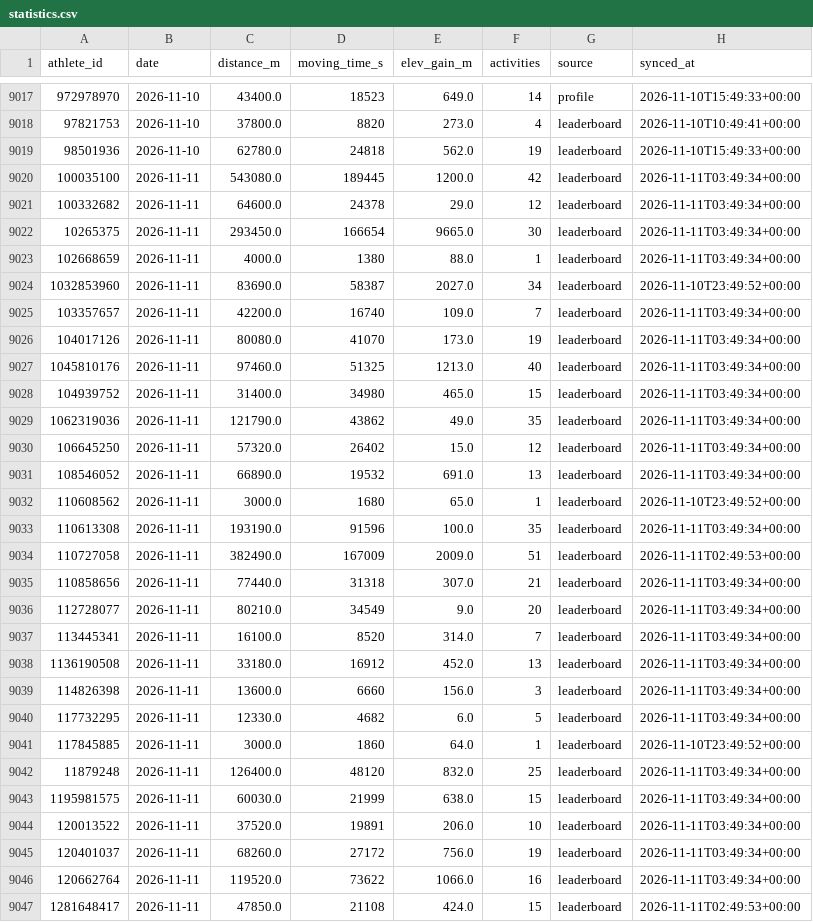
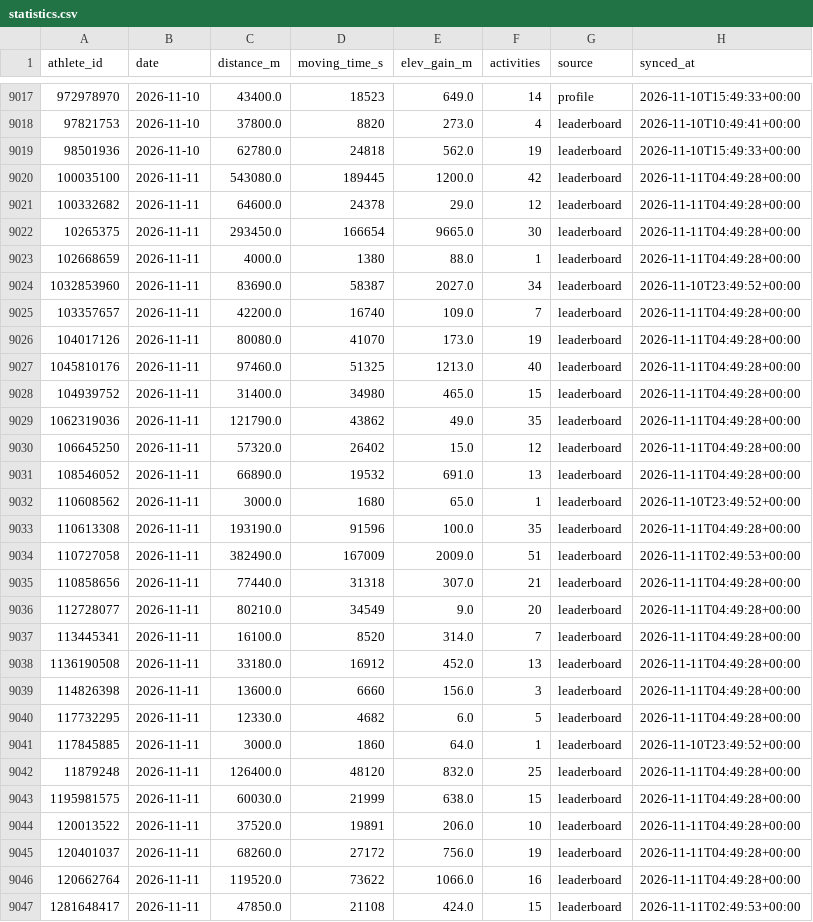
Before and after one commit to choonyongchan/BdeAnnivVirtChallenge, a CSV file: backend/statistics/statistics.csv, drawn as a sheet; only a part is shown, gaps mark what is left out; the diff covers the shown part only.

```diff
--- a/backend/statistics/statistics.csv
+++ b/backend/statistics/statistics.csv
@@ -9019,29 +9019,29 @@ athlete_id,date,distance_m,moving_time_s,elev_gain_m,activities,source,synced_at
 98501936,2026-11-10,62780.0,24818,562.0,19,leaderboard,2026-11-10T15:49:33+00:00
-100035100,2026-11-11,543080.0,189445,1200.0,42,leaderboard,2026-11-11T03:49:34+00:00
-100332682,2026-11-11,64600.0,24378,29.0,12,leaderboard,2026-11-11T03:49:34+00:00
-10265375,2026-11-11,293450.0,166654,9665.0,30,leaderboard,2026-11-11T03:49:34+00:00
-102668659,2026-11-11,4000.0,1380,88.0,1,leaderboard,2026-11-11T03:49:34+00:00
+100035100,2026-11-11,543080.0,189445,1200.0,42,leaderboard,2026-11-11T04:49:28+00:00
+100332682,2026-11-11,64600.0,24378,29.0,12,leaderboard,2026-11-11T04:49:28+00:00
+10265375,2026-11-11,293450.0,166654,9665.0,30,leaderboard,2026-11-11T04:49:28+00:00
+102668659,2026-11-11,4000.0,1380,88.0,1,leaderboard,2026-11-11T04:49:28+00:00
 1032853960,2026-11-11,83690.0,58387,2027.0,34,leaderboard,2026-11-10T23:49:52+00:00
-103357657,2026-11-11,42200.0,16740,109.0,7,leaderboard,2026-11-11T03:49:34+00:00
-104017126,2026-11-11,80080.0,41070,173.0,19,leaderboard,2026-11-11T03:49:34+00:00
-1045810176,2026-11-11,97460.0,51325,1213.0,40,leaderboard,2026-11-11T03:49:34+00:00
-104939752,2026-11-11,31400.0,34980,465.0,15,leaderboard,2026-11-11T03:49:34+00:00
-1062319036,2026-11-11,121790.0,43862,49.0,35,leaderboard,2026-11-11T03:49:34+00:00
-106645250,2026-11-11,57320.0,26402,15.0,12,leaderboard,2026-11-11T03:49:34+00:00
-108546052,2026-11-11,66890.0,19532,691.0,13,leaderboard,2026-11-11T03:49:34+00:00
+103357657,2026-11-11,42200.0,16740,109.0,7,leaderboard,2026-11-11T04:49:28+00:00
+104017126,2026-11-11,80080.0,41070,173.0,19,leaderboard,2026-11-11T04:49:28+00:00
+1045810176,2026-11-11,97460.0,51325,1213.0,40,leaderboard,2026-11-11T04:49:28+00:00
+104939752,2026-11-11,31400.0,34980,465.0,15,leaderboard,2026-11-11T04:49:28+00:00
+1062319036,2026-11-11,121790.0,43862,49.0,35,leaderboard,2026-11-11T04:49:28+00:00
+106645250,2026-11-11,57320.0,26402,15.0,12,leaderboard,2026-11-11T04:49:28+00:00
+108546052,2026-11-11,66890.0,19532,691.0,13,leaderboard,2026-11-11T04:49:28+00:00
 110608562,2026-11-11,3000.0,1680,65.0,1,leaderboard,2026-11-10T23:49:52+00:00
-110613308,2026-11-11,193190.0,91596,100.0,35,leaderboard,2026-11-11T03:49:34+00:00
+110613308,2026-11-11,193190.0,91596,100.0,35,leaderboard,2026-11-11T04:49:28+00:00
 110727058,2026-11-11,382490.0,167009,2009.0,51,leaderboard,2026-11-11T02:49:53+00:00
-110858656,2026-11-11,77440.0,31318,307.0,21,leaderboard,2026-11-11T03:49:34+00:00
-112728077,2026-11-11,80210.0,34549,9.0,20,leaderboard,2026-11-11T03:49:34+00:00
-113445341,2026-11-11,16100.0,8520,314.0,7,leaderboard,2026-11-11T03:49:34+00:00
-1136190508,2026-11-11,33180.0,16912,452.0,13,leaderboard,2026-11-11T03:49:34+00:00
-114826398,2026-11-11,13600.0,6660,156.0,3,leaderboard,2026-11-11T03:49:34+00:00
-117732295,2026-11-11,12330.0,4682,6.0,5,leaderboard,2026-11-11T03:49:34+00:00
+110858656,2026-11-11,77440.0,31318,307.0,21,leaderboard,2026-11-11T04:49:28+00:00
+112728077,2026-11-11,80210.0,34549,9.0,20,leaderboard,2026-11-11T04:49:28+00:00
+113445341,2026-11-11,16100.0,8520,314.0,7,leaderboard,2026-11-11T04:49:28+00:00
+1136190508,2026-11-11,33180.0,16912,452.0,13,leaderboard,2026-11-11T04:49:28+00:00
+114826398,2026-11-11,13600.0,6660,156.0,3,leaderboard,2026-11-11T04:49:28+00:00
+117732295,2026-11-11,12330.0,4682,6.0,5,leaderboard,2026-11-11T04:49:28+00:00
 117845885,2026-11-11,3000.0,1860,64.0,1,leaderboard,2026-11-10T23:49:52+00:00
-11879248,2026-11-11,126400.0,48120,832.0,25,leaderboard,2026-11-11T03:49:34+00:00
-1195981575,2026-11-11,60030.0,21999,638.0,15,leaderboard,2026-11-11T03:49:34+00:00
-120013522,2026-11-11,37520.0,19891,206.0,10,leaderboard,2026-11-11T03:49:34+00:00
-120401037,2026-11-11,68260.0,27172,756.0,19,leaderboard,2026-11-11T03:49:34+00:00
-120662764,2026-11-11,119520.0,73622,1066.0,16,leaderboard,2026-11-11T03:49:34+00:00
+11879248,2026-11-11,126400.0,48120,832.0,25,leaderboard,2026-11-11T04:49:28+00:00
+1195981575,2026-11-11,60030.0,21999,638.0,15,leaderboard,2026-11-11T04:49:28+00:00
+120013522,2026-11-11,37520.0,19891,206.0,10,leaderboard,2026-11-11T04:49:28+00:00
+120401037,2026-11-11,68260.0,27172,756.0,19,leaderboard,2026-11-11T04:49:28+00:00
+120662764,2026-11-11,119520.0,73622,1066.0,16,leaderboard,2026-11-11T04:49:28+00:00
 1281648417,2026-11-11,47850.0,21108,424.0,15,leaderboard,2026-11-11T02:49:53+00:00
```
Also changed, not shown: 177 edited cells elsewhere in this file, backend/members/member_count.csv, 1 other file.
